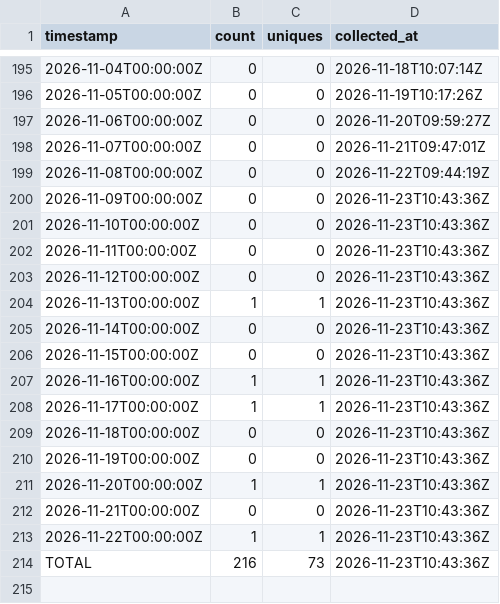
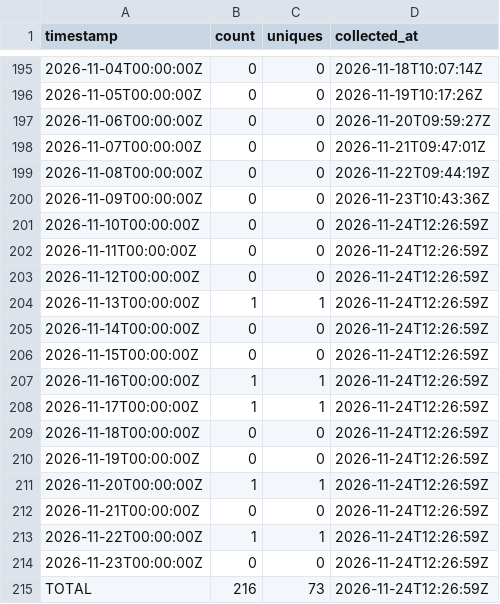
Before and after one commit to J-King-Dottie/australian-public-data-mcp, a CSV file: github-traffic/views.csv, drawn as a sheet; only a part is shown, gaps mark what is left out.

```diff
--- a/github-traffic/views.csv
+++ b/github-traffic/views.csv
@@ -200,15 +200,16 @@ timestamp,count,uniques,collected_at
 2026-11-09T00:00:00Z,0,0,2026-11-23T10:43:36Z
-2026-11-10T00:00:00Z,0,0,2026-11-23T10:43:36Z
-2026-11-11T00:00:00Z,0,0,2026-11-23T10:43:36Z
-2026-11-12T00:00:00Z,0,0,2026-11-23T10:43:36Z
-2026-11-13T00:00:00Z,1,1,2026-11-23T10:43:36Z
-2026-11-14T00:00:00Z,0,0,2026-11-23T10:43:36Z
-2026-11-15T00:00:00Z,0,0,2026-11-23T10:43:36Z
-2026-11-16T00:00:00Z,1,1,2026-11-23T10:43:36Z
-2026-11-17T00:00:00Z,1,1,2026-11-23T10:43:36Z
-2026-11-18T00:00:00Z,0,0,2026-11-23T10:43:36Z
-2026-11-19T00:00:00Z,0,0,2026-11-23T10:43:36Z
-2026-11-20T00:00:00Z,1,1,2026-11-23T10:43:36Z
-2026-11-21T00:00:00Z,0,0,2026-11-23T10:43:36Z
-2026-11-22T00:00:00Z,1,1,2026-11-23T10:43:36Z
-TOTAL,216,73,2026-11-23T10:43:36Z
+2026-11-10T00:00:00Z,0,0,2026-11-24T12:26:59Z
+2026-11-11T00:00:00Z,0,0,2026-11-24T12:26:59Z
+2026-11-12T00:00:00Z,0,0,2026-11-24T12:26:59Z
+2026-11-13T00:00:00Z,1,1,2026-11-24T12:26:59Z
+2026-11-14T00:00:00Z,0,0,2026-11-24T12:26:59Z
+2026-11-15T00:00:00Z,0,0,2026-11-24T12:26:59Z
+2026-11-16T00:00:00Z,1,1,2026-11-24T12:26:59Z
+2026-11-17T00:00:00Z,1,1,2026-11-24T12:26:59Z
+2026-11-18T00:00:00Z,0,0,2026-11-24T12:26:59Z
+2026-11-19T00:00:00Z,0,0,2026-11-24T12:26:59Z
+2026-11-20T00:00:00Z,1,1,2026-11-24T12:26:59Z
+2026-11-21T00:00:00Z,0,0,2026-11-24T12:26:59Z
+2026-11-22T00:00:00Z,1,1,2026-11-24T12:26:59Z
+2026-11-23T00:00:00Z,0,0,2026-11-24T12:26:59Z
+TOTAL,216,73,2026-11-24T12:26:59Z
```
Also changed, not shown: github-traffic/clones.csv.
